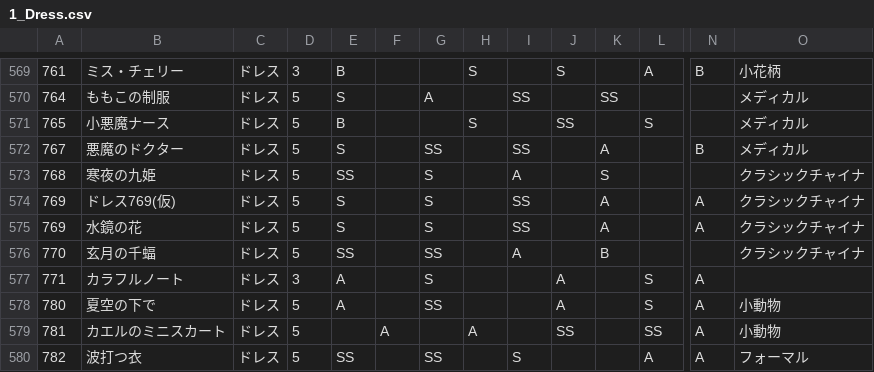
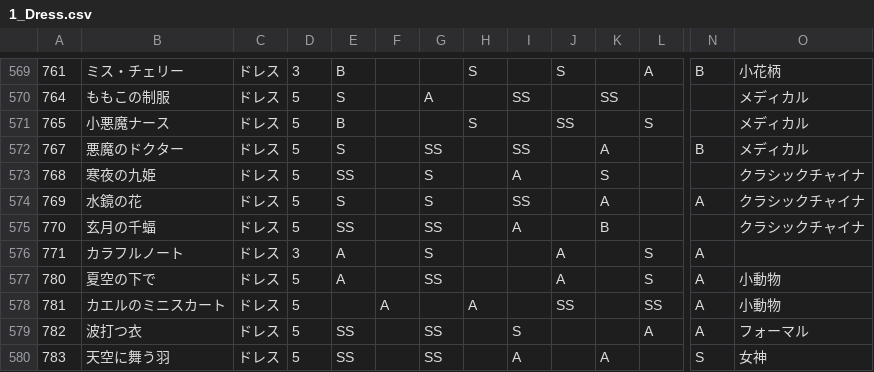
Before and after one commit to ShTair/MiracleNikkiData, a CSV file: Items/1_Dress.csv, drawn as a sheet; only a part is shown, gaps mark what is left out; the shorter side is filled out with more unchanged rows; rows hold the shown columns only; the diff names each change by its address in the sheet, - before the commit and + after, or states it on an @@ line.

Commit message:
sync [2017/12/12 04:35:11]

```diff
--- a/Items/1_Dress.csv
+++ b/Items/1_Dress.csv
-row 574: 769 | ドレス769(仮) | ドレス | 5 | S |  | S |  | SS |  | A |  | A | クラシックチャイナ
```
